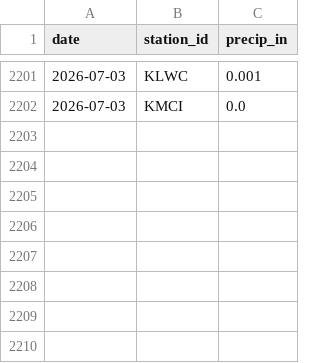
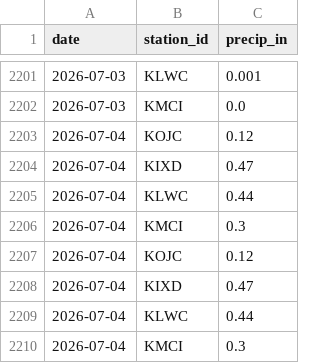
Before and after one commit to ty-stackhouse/weather-data, a CSV file: precipitation_data.csv, drawn as a sheet; only a part is shown, gaps mark what is left out; the diff names each change by its address in the sheet, - before the commit and + after, or states it on an @@ line.

```diff
--- a/precipitation_data.csv
+++ b/precipitation_data.csv
+row 2203: 2026-07-04 | KOJC | 0.12
+row 2204: 2026-07-04 | KIXD | 0.47
+row 2205: 2026-07-04 | KLWC | 0.44
+row 2206: 2026-07-04 | KMCI | 0.3
+row 2207: 2026-07-04 | KOJC | 0.12
+row 2208: 2026-07-04 | KIXD | 0.47
+row 2209: 2026-07-04 | KLWC | 0.44
+row 2210: 2026-07-04 | KMCI | 0.3
```
